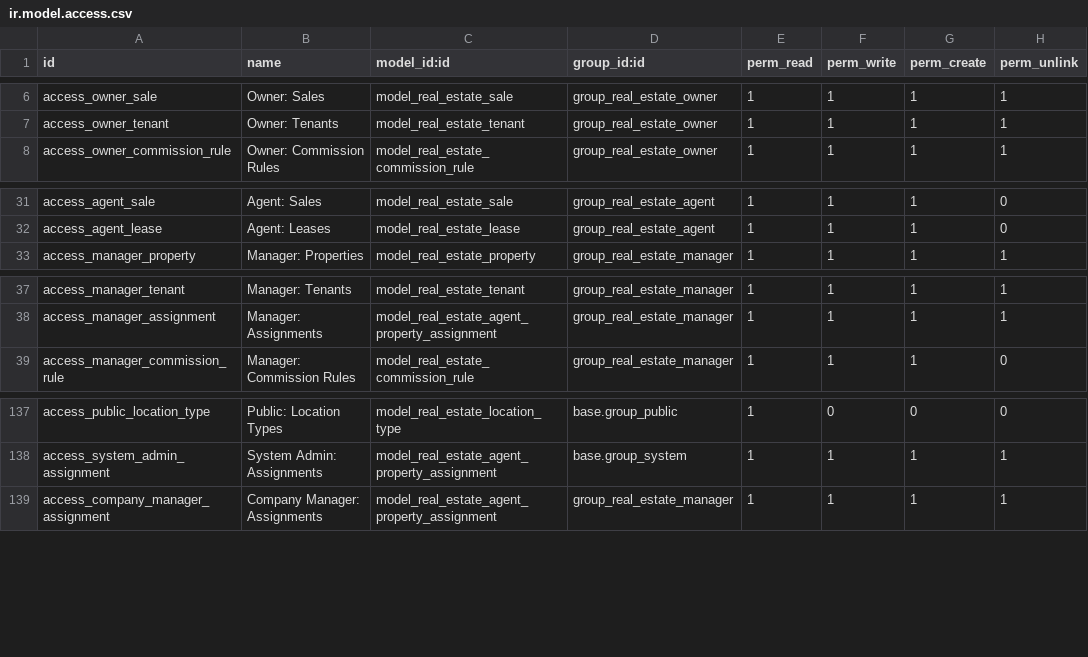
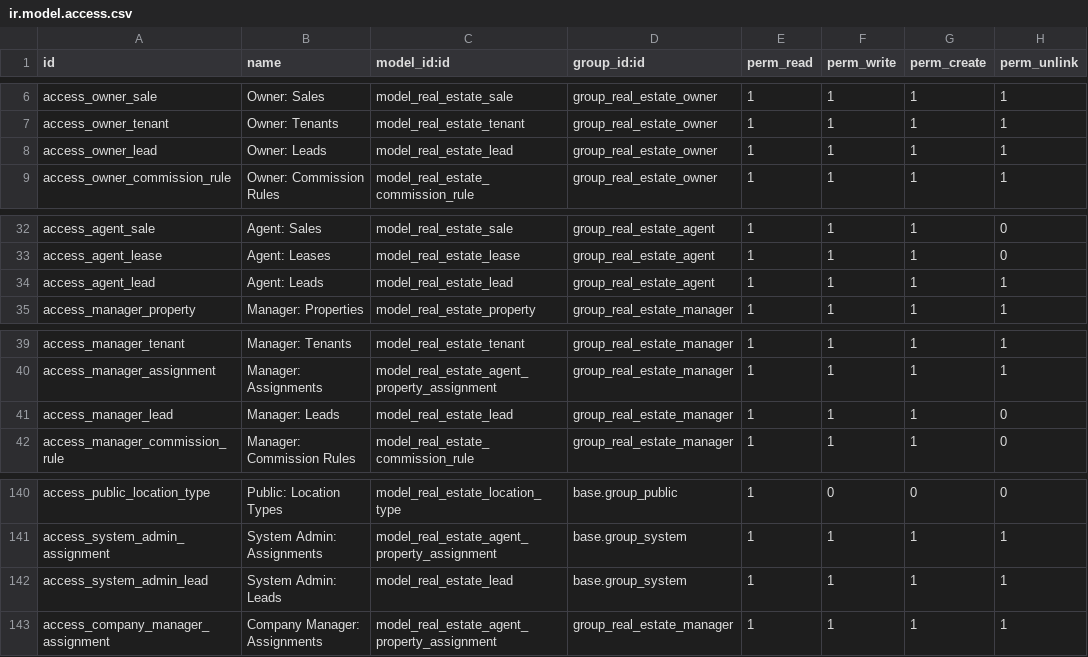
Before and after one commit to luanalves/realestate_backend, a CSV file: 18.0/extra-addons/quicksol_estate/security/ir.model.access.csv, drawn as a sheet; only a part is shown, gaps mark what is left out.

```diff
--- a/18.0/extra-addons/quicksol_estate/security/ir.model.access.csv
+++ b/18.0/extra-addons/quicksol_estate/security/ir.model.access.csv
@@ -7,2 +7,3 @@ access_owner_sale,Owner: Sales,model_real_estate_sale,group_real_estate_owner,1,
 access_owner_tenant,Owner: Tenants,model_real_estate_tenant,group_real_estate_owner,1,1,1,1
+access_owner_lead,Owner: Leads,model_real_estate_lead,group_real_estate_owner,1,1,1,1
 access_owner_commission_rule,Owner: Commission Rules,model_real_estate_commission_rule,group_real_estate_owner,1,1,1,1
@@ -32,2 +33,3 @@ access_agent_sale,Agent: Sales,model_real_estate_sale,group_real_estate_agent,1,
 access_agent_lease,Agent: Leases,model_real_estate_lease,group_real_estate_agent,1,1,1,0
+access_agent_lead,Agent: Leads,model_real_estate_lead,group_real_estate_agent,1,1,1,1
 access_manager_property,Manager: Properties,model_real_estate_property,group_real_estate_manager,1,1,1,1
@@ -38,2 +40,3 @@ access_manager_tenant,Manager: Tenants,model_real_estate_tenant,group_real_estat
 access_manager_assignment,Manager: Assignments,model_real_estate_agent_property_assignment,group_real_estate_manager,1,1,1,1
+access_manager_lead,Manager: Leads,model_real_estate_lead,group_real_estate_manager,1,1,1,0
 access_manager_commission_rule,Manager: Commission Rules,model_real_estate_commission_rule,group_real_estate_manager,1,1,1,0
@@ -138,2 +141,3 @@ access_public_location_type,Public: Location Types,model_real_estate_location_ty
 access_system_admin_assignment,System Admin: Assignments,model_real_estate_agent_property_assignment,base.group_system,1,1,1,1
+access_system_admin_lead,System Admin: Leads,model_real_estate_lead,base.group_system,1,1,1,1
 access_company_manager_assignment,Company Manager: Assignments,model_real_estate_agent_property_assignment,group_real_estate_manager,1,1,1,1
```
Also changed, not shown: 24 other files.
